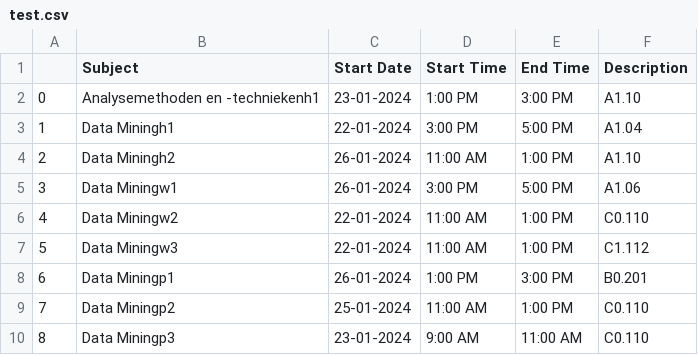
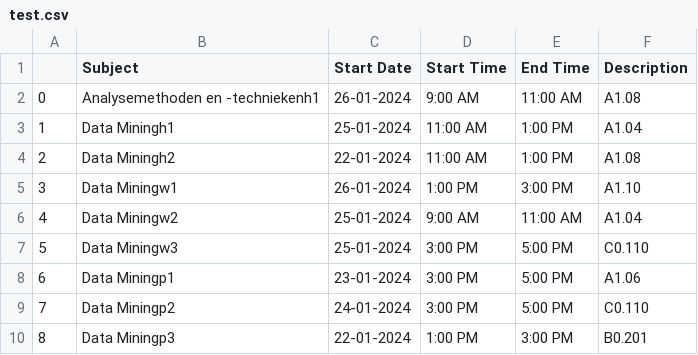
Before and after one commit to VVoetz/WSV, a CSV file: code/visualisation/calendar_csv/test.csv, drawn as a sheet; only a part is shown; the diff covers the shown part only.

```diff
--- a/code/visualisation/calendar_csv/test.csv
+++ b/code/visualisation/calendar_csv/test.csv
@@ -1,10 +1,10 @@
 ,Subject,Start Date,Start Time,End Time,Description
-0,Analysemethoden en -techniekenh1,23-01-2024,1:00 PM,3:00 PM,A1.10
-1,Data Miningh1,22-01-2024,3:00 PM,5:00 PM,A1.04
-2,Data Miningh2,26-01-2024,11:00 AM,1:00 PM,A1.10
-3,Data Miningw1,26-01-2024,3:00 PM,5:00 PM,A1.06
-4,Data Miningw2,22-01-2024,11:00 AM,1:00 PM,C0.110
-5,Data Miningw3,22-01-2024,11:00 AM,1:00 PM,C1.112
-6,Data Miningp1,26-01-2024,1:00 PM,3:00 PM,B0.201
-7,Data Miningp2,25-01-2024,11:00 AM,1:00 PM,C0.110
-8,Data Miningp3,23-01-2024,9:00 AM,11:00 AM,C0.110
+0,Analysemethoden en -techniekenh1,26-01-2024,9:00 AM,11:00 AM,A1.08
+1,Data Miningh1,25-01-2024,11:00 AM,1:00 PM,A1.04
+2,Data Miningh2,22-01-2024,11:00 AM,1:00 PM,A1.08
+3,Data Miningw1,26-01-2024,1:00 PM,3:00 PM,A1.10
+4,Data Miningw2,25-01-2024,9:00 AM,11:00 AM,A1.04
+5,Data Miningw3,25-01-2024,3:00 PM,5:00 PM,C0.110
+6,Data Miningp1,23-01-2024,3:00 PM,5:00 PM,A1.06
+7,Data Miningp2,24-01-2024,3:00 PM,5:00 PM,C0.110
+8,Data Miningp3,22-01-2024,1:00 PM,3:00 PM,B0.201
```
Also changed, not shown: 24 edited cells elsewhere in this file, code/visualisation/calendar_csv/calendar.csv, 4 other files.
